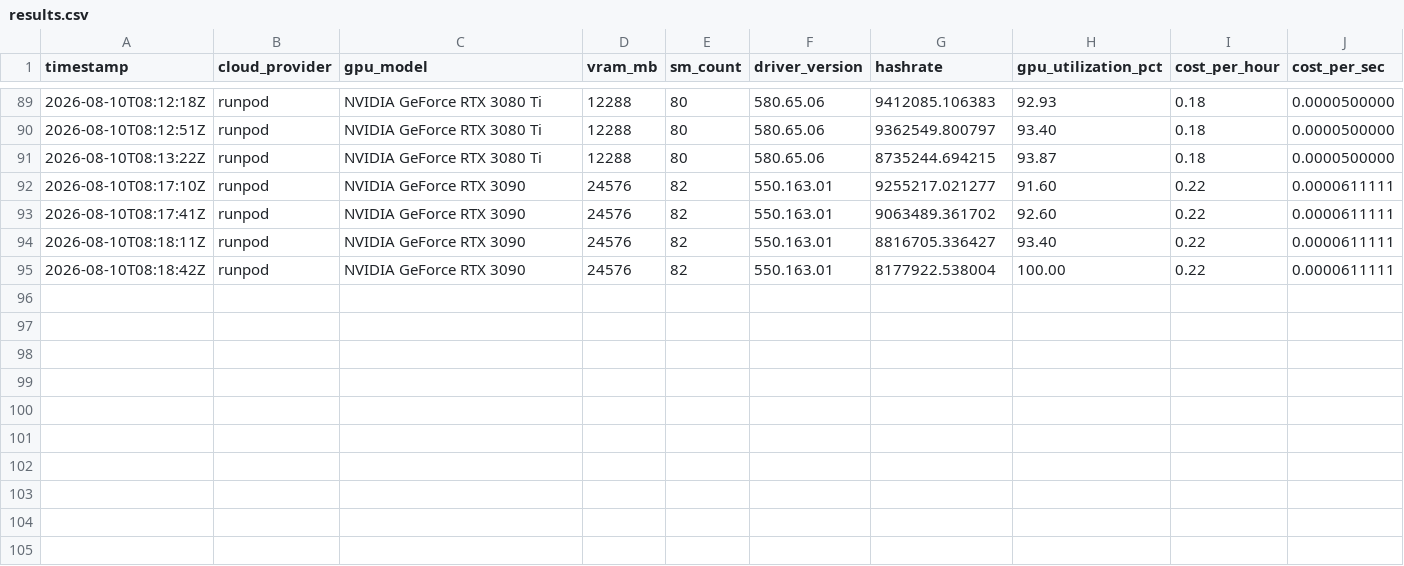
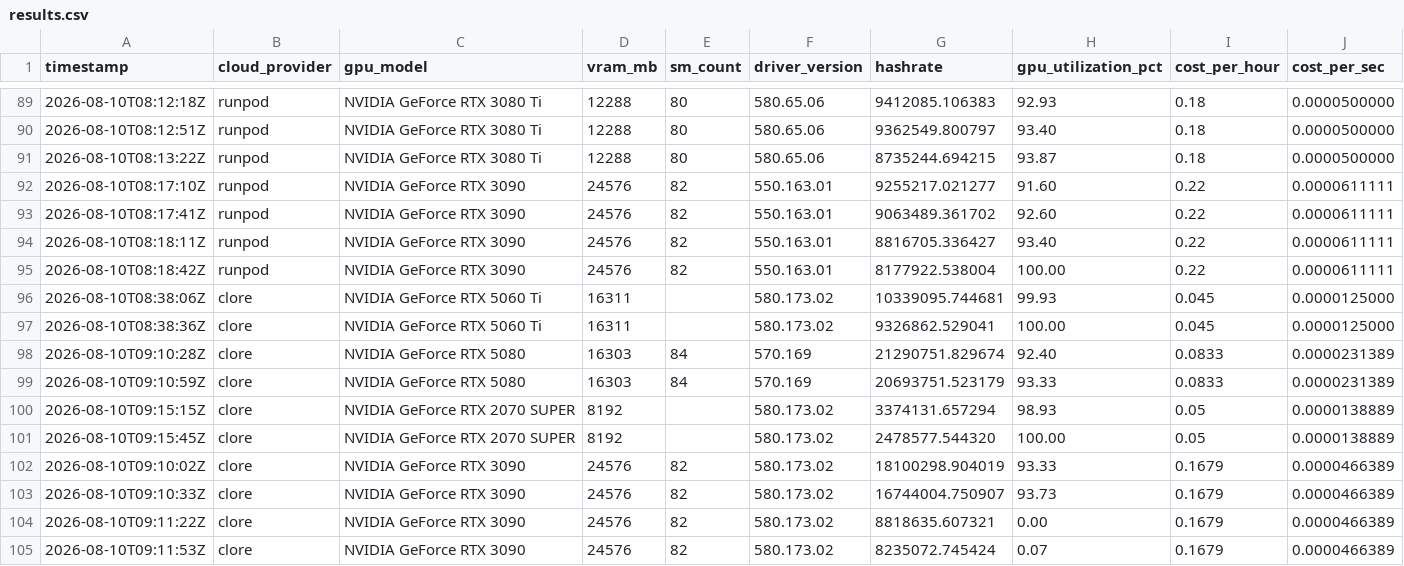
Before and after one commit to Quantus-Network/quantus-miner, a CSV file: gpu-bench/results.csv, drawn as a sheet; only a part is shown, gaps mark what is left out; rows hold the shown columns only; the diff names each change by its address in the sheet, - before the commit and + after, or states it on an @@ line.

Commit message:
Add Clore benchmark rows: 5080, 5060 Ti, 2070 SUPER, 2x3090 multi-GPU
10 rows from a Clore.ai sweep using remote-run.sh unmodified (git build,
sustained mode, batch 1M+4M, 30s). Highlights:

- RTX 5080: 21.3 MH/s @ $0.083/hr — best hash_per_dollar in the dataset
- RTX 5060 Ti: 10.3 MH/s @ $0.045/hr — second best
- 2x RTX 3090: first multi-GPU rows; 18.1 MH/s dual vs 8.8 isolated (2.05x)
- 2070 SUPER: first Turing row

Note: gpu_utilization_pct is 0 in the gpus_used=1/2 rows because record.sh
samples nvidia-smi index 0 while the miner's first WGPU adapter was the other
physical card — the adapter/nvidia-smi enumeration mismatch in action.

```diff
--- a/gpu-bench/results.csv
+++ b/gpu-bench/results.csv
+row 96: 2026-08-10T08:38:06Z | clore | NVIDIA GeForce RTX 5060 Ti | 16311 |  | 580.173.02 | 10339095.744681 | 99.93 | 0.045 | 0.0000125000
+row 97: 2026-08-10T08:38:36Z | clore | NVIDIA GeForce RTX 5060 Ti | 16311 |  | 580.173.02 | 9326862.529041 | 100.00 | 0.045 | 0.0000125000
+row 98: 2026-08-10T09:10:28Z | clore | NVIDIA GeForce RTX 5080 | 16303 | 84 | 570.169 | 21290751.829674 | 92.40 | 0.0833 | 0.0000231389
+row 99: 2026-08-10T09:10:59Z | clore | NVIDIA GeForce RTX 5080 | 16303 | 84 | 570.169 | 20693751.523179 | 93.33 | 0.0833 | 0.0000231389
+row 100: 2026-08-10T09:15:15Z | clore | NVIDIA GeForce RTX 2070 SUPER | 8192 |  | 580.173.02 | 3374131.657294 | 98.93 | 0.05 | 0.0000138889
+row 101: 2026-08-10T09:15:45Z | clore | NVIDIA GeForce RTX 2070 SUPER | 8192 |  | 580.173.02 | 2478577.544320 | 100.00 | 0.05 | 0.0000138889
+row 102: 2026-08-10T09:10:02Z | clore | NVIDIA GeForce RTX 3090 | 24576 | 82 | 580.173.02 | 18100298.904019 | 93.33 | 0.1679 | 0.0000466389
+row 103: 2026-08-10T09:10:33Z | clore | NVIDIA GeForce RTX 3090 | 24576 | 82 | 580.173.02 | 16744004.750907 | 93.73 | 0.1679 | 0.0000466389
+row 104: 2026-08-10T09:11:22Z | clore | NVIDIA GeForce RTX 3090 | 24576 | 82 | 580.173.02 | 8818635.607321 | 0.00 | 0.1679 | 0.0000466389
+row 105: 2026-08-10T09:11:53Z | clore | NVIDIA GeForce RTX 3090 | 24576 | 82 | 580.173.02 | 8235072.745424 | 0.07 | 0.1679 | 0.0000466389
```
